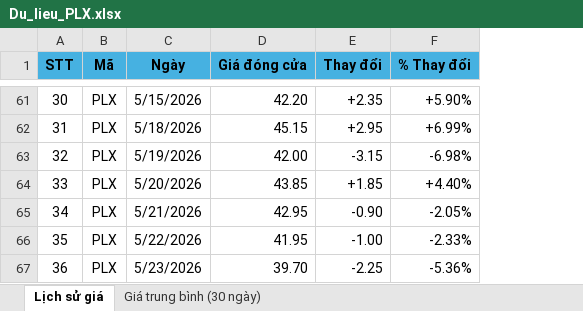
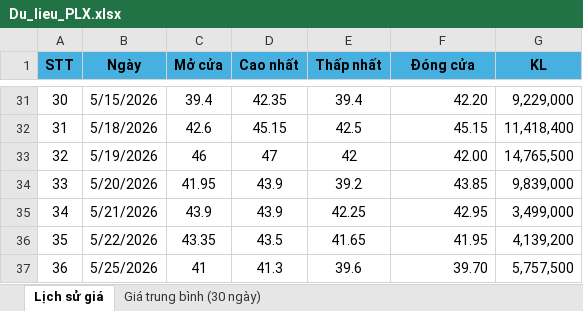
Before and after one commit to nmh21102003-a11y/plx-analytics-web, an Excel workbook: Du_lieu_PLX.xlsx, sheet Lịch sử giá, drawn as a sheet; only a part is shown, gaps mark what is left out; values as stored, in another font and other column widths than the file's, no borders; conditional formats not drawn; removed rows and columns are numbered as before the commit, all else as after; the diff covers the shown part only; the diff names each change by its address in the sheet, - before the commit and + after, or states it on an @@ line.

```diff
--- a/Du_lieu_PLX.xlsx (sheet Lịch sử giá)
+++ b/Du_lieu_PLX.xlsx (sheet Lịch sử giá)
-column B (Mã), rows 61-67: all PLX
+column C (Mở cửa), rows 31-37: 39.4 | 42.6 | 46 | 41.95 | 43.9 | 43.35 | 41
+column D (Cao nhất), rows 31-37: 42.35 | 45.15 | 47 | 43.9 | 43.9 | 43.5 | 41.3
+column E (Thấp nhất), rows 31-37: 39.4 | 42.5 | 42 | 39.2 | 42.25 | 41.65 | 39.6
-column E (Thay đổi), rows 61-67: +2.35 | +2.95 | -3.15 | +1.85 | -0.90 | -1.00 | -2.25
-column F (% Thay đổi), rows 61-67: +5.90% | +6.99% | -6.98% | +4.40% | -2.05% | -2.33% | -5.36%
+column G (KL), rows 31-37: 9,229,000 | 11,418,400 | 14,765,500 | 9,839,000 | 3,499,000 | 4,139,200 | 5,757,500
-F1: Giá đóng cửa
+F1: Đóng cửa
-B37 (Ngày): 5/23/2026
+B37 (Ngày): 5/25/2026
```
Also changed, not shown: 30 removed rows elsewhere in this sheet, sheet Giá trung bình (30 ngày), formulas that keep their value, 1 other file.
